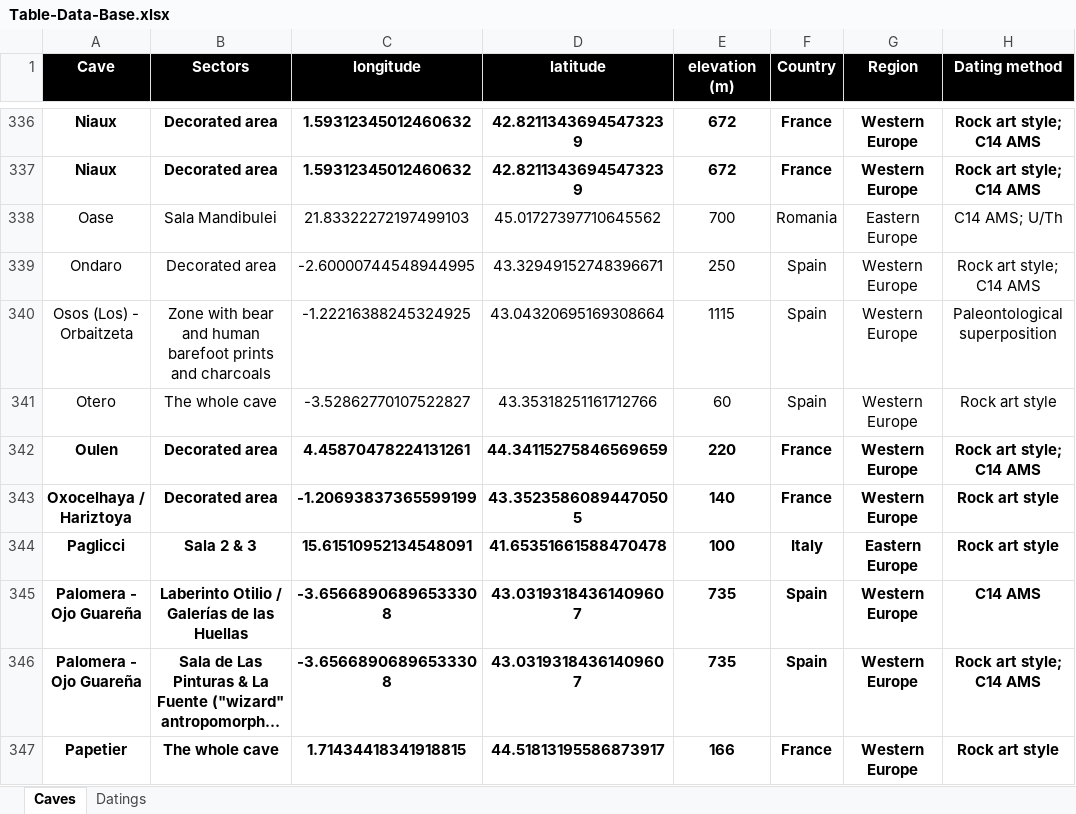
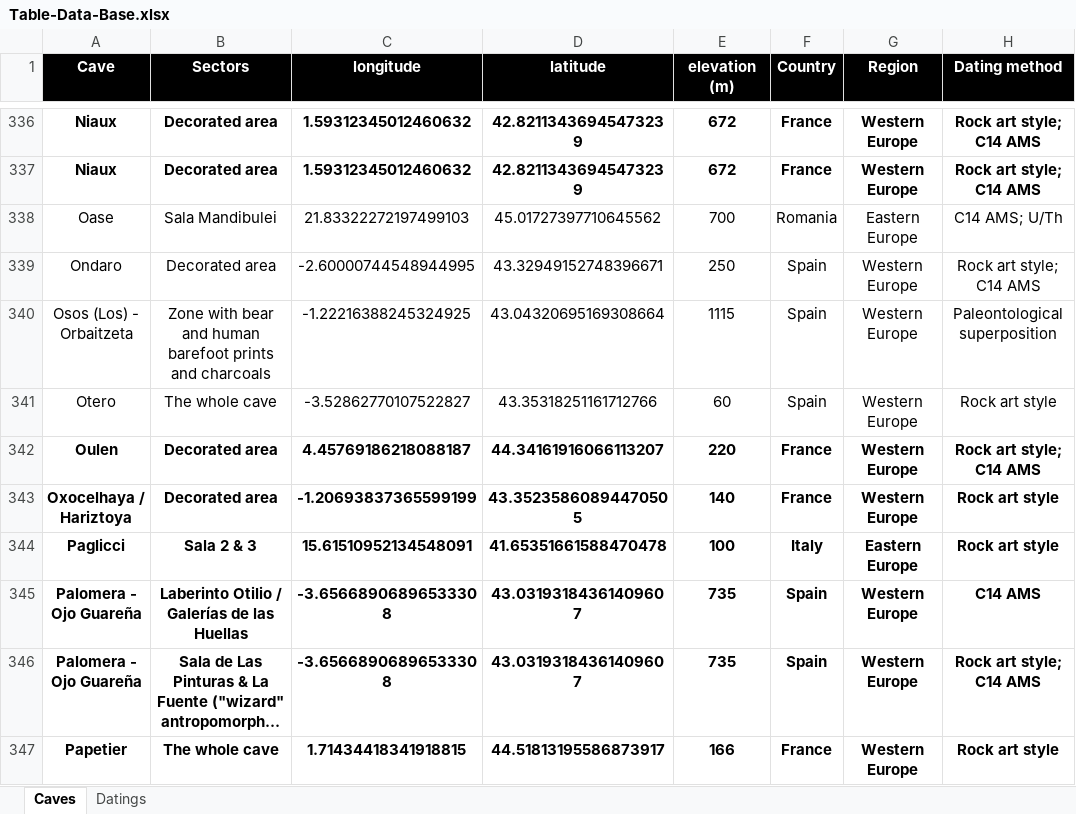
Before and after one commit to inakiintxaurbe/Pleistocene_Human_Use_Of_Caves, an Excel workbook: data/Table-Data-Base.xlsx, sheet Caves, drawn as a sheet; only a part is shown, gaps mark what is left out; long unchanged cells end in …; values as stored, in another font and other column widths than the file's, no borders; the diff names each change by its address in the sheet, - before the commit and + after, or states it on an @@ line.

Commit message:
Add files via upload
Upload data (Baume d'Oulins)

```diff
--- a/data/Table-Data-Base.xlsx (sheet Caves)
+++ b/data/Table-Data-Base.xlsx (sheet Caves)
-C342 (longitude): 4.45870478224131261
+C342 (longitude): 4.45769186218088187
-D342 (latitude): 44.34115275846569659
+D342 (latitude): 44.34161916066113207
```
